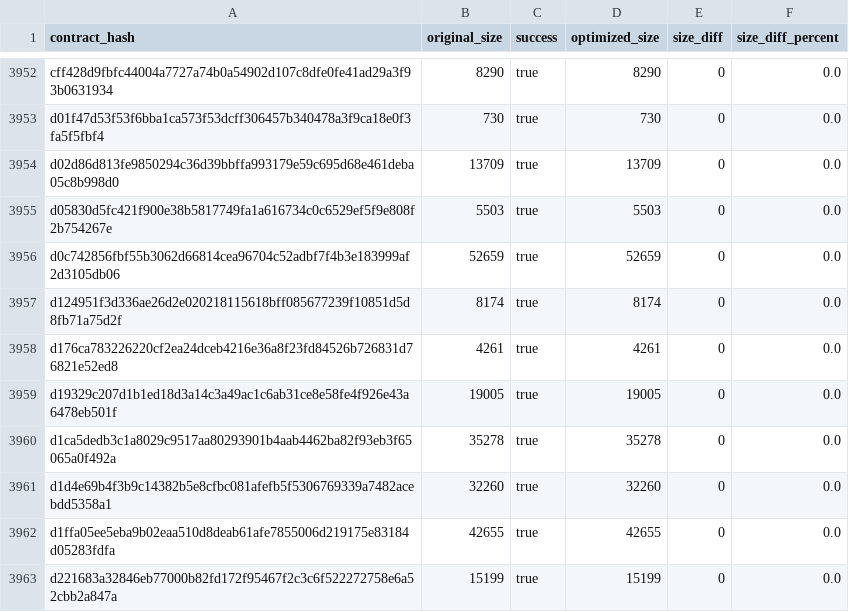
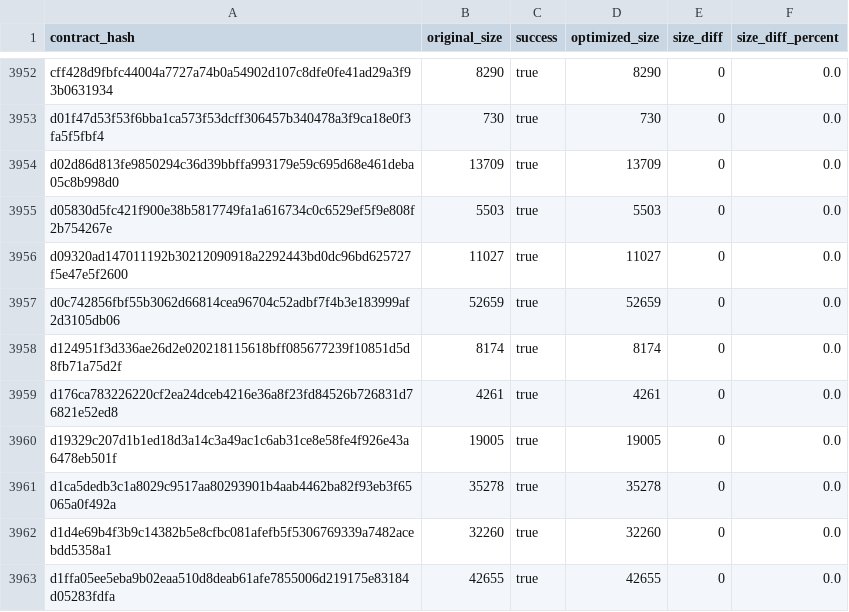
Before and after one commit to drebelsky/contract-wasms, a CSV file: analysis/optimize.csv, drawn as a sheet; only a part is shown, gaps mark what is left out; the shorter side is filled out with more unchanged rows.

```diff
--- a/analysis/optimize.csv
+++ b/analysis/optimize.csv
@@ -3955,2 +3955,3 @@ d02d86d813fe9850294c36d39bbffa993179e59c695d68e461deba05c8b998d0,13709,true,1370
 d05830d5fc421f900e38b5817749fa1a616734c0c6529ef5f9e808f2b754267e,5503,true,5503,0,0.0
+d09320ad147011192b30212090918a2292443bd0dc96bd625727f5e47e5f2600,11027,true,11027,0,0.0
 d0c742856fbf55b3062d66814cea96704c52adbf7f4b3e183999af2d3105db06,52659,true,52659,0,0.0
```
Also changed, not shown: analysis/count_instances_per_wasm.csv, analysis/dupe-code.csv, 20 other files.
